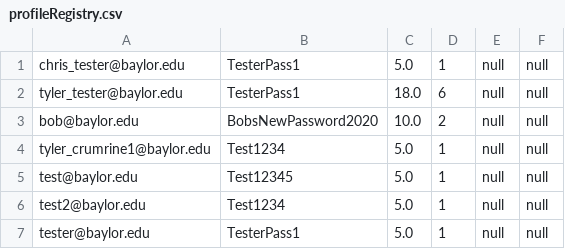
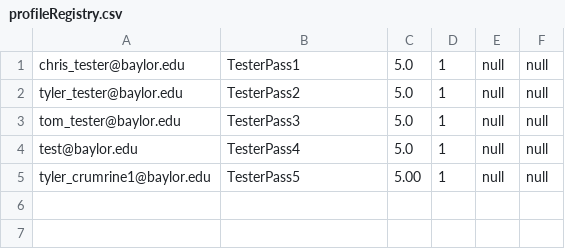
Before and after one commit to TomPechulis/BBB.github.io, a CSV file: BBB/target/classes/profileRegistry.csv, drawn as a sheet.

```diff
--- a/BBB/target/classes/profileRegistry.csv
+++ b/BBB/target/classes/profileRegistry.csv
@@ -1,7 +1,5 @@
 chris_tester@baylor.edu,TesterPass1,5.0,1,null,null
-tyler_tester@baylor.edu,TesterPass1,18.0,6,null,null
-bob@baylor.edu,BobsNewPassword2020,10.0,2,null,null
-tyler_crumrine1@baylor.edu,Test1234,5.0,1,null,null
-test@baylor.edu,Test12345,5.0,1,null,null
-test2@baylor.edu,Test1234,5.0,1,null,null
-tester@baylor.edu,TesterPass1,5.0,1,null,null
+tyler_tester@baylor.edu,TesterPass2,5.0,1,null,null
+tom_tester@baylor.edu,TesterPass3,5.0,1,null,null
+test@baylor.edu,TesterPass4,5.0,1,null,null
+tyler_crumrine1@baylor.edu,TesterPass5,5.00,1,null,null
```
Also changed, not shown: BBB/src/main/resources/listingRegistry.csv, BBB/src/main/resources/profileRegistry.csv, 21 other files.
